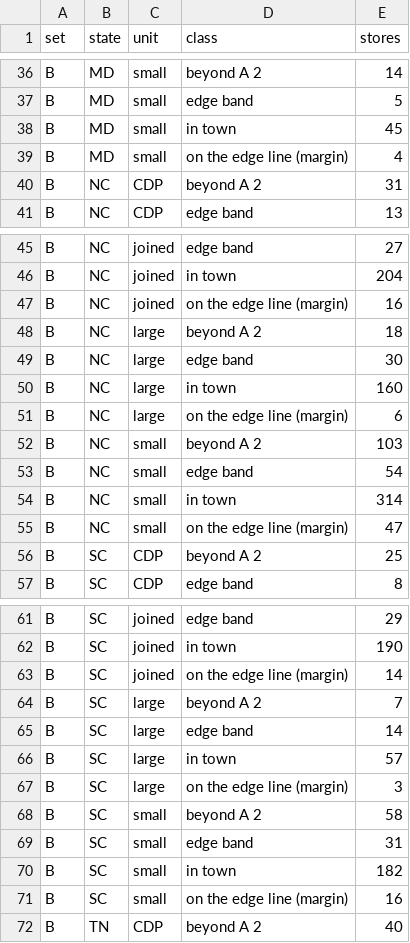
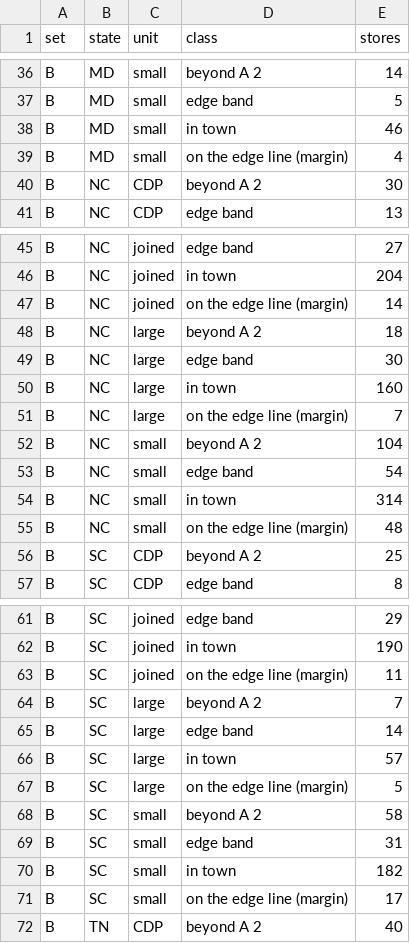
Before and after one commit to busse/isoscape, a CSV file: drafts/dollar-stores-virginia/casestudy/2026-11-21-09-replication/data/dg_classes.csv, drawn as a sheet; only a part is shown, gaps mark what is left out; the diff covers the shown part only.

```diff
--- a/drafts/dollar-stores-virginia/casestudy/2026-11-21-09-replication/data/dg_classes.csv
+++ b/drafts/dollar-stores-virginia/casestudy/2026-11-21-09-replication/data/dg_classes.csv
@@ -37,5 +37,5 @@ B,MD,small,beyond A 2,14
 B,MD,small,edge band,5
-B,MD,small,in town,45
+B,MD,small,in town,46
 B,MD,small,on the edge line (margin),4
-B,NC,CDP,beyond A 2,31
+B,NC,CDP,beyond A 2,30
 B,NC,CDP,edge band,13
@@ -46,3 +46,3 @@ B,NC,joined,edge band,27
 B,NC,joined,in town,204
-B,NC,joined,on the edge line (margin),16
+B,NC,joined,on the edge line (margin),14
 B,NC,large,beyond A 2,18
@@ -50,7 +50,7 @@ B,NC,large,edge band,30
 B,NC,large,in town,160
-B,NC,large,on the edge line (margin),6
-B,NC,small,beyond A 2,103
+B,NC,large,on the edge line (margin),7
+B,NC,small,beyond A 2,104
 B,NC,small,edge band,54
 B,NC,small,in town,314
-B,NC,small,on the edge line (margin),47
+B,NC,small,on the edge line (margin),48
 B,SC,CDP,beyond A 2,25
@@ -62,3 +62,3 @@ B,SC,joined,edge band,29
 B,SC,joined,in town,190
-B,SC,joined,on the edge line (margin),14
+B,SC,joined,on the edge line (margin),11
 B,SC,large,beyond A 2,7
@@ -66,3 +66,3 @@ B,SC,large,edge band,14
 B,SC,large,in town,57
-B,SC,large,on the edge line (margin),3
+B,SC,large,on the edge line (margin),5
 B,SC,small,beyond A 2,58
@@ -70,3 +70,3 @@ B,SC,small,edge band,31
 B,SC,small,in town,182
-B,SC,small,on the edge line (margin),16
+B,SC,small,on the edge line (margin),17
 B,TN,CDP,beyond A 2,40
```
Also changed, not shown: 7 edited cells elsewhere in this file, 32 other files.
